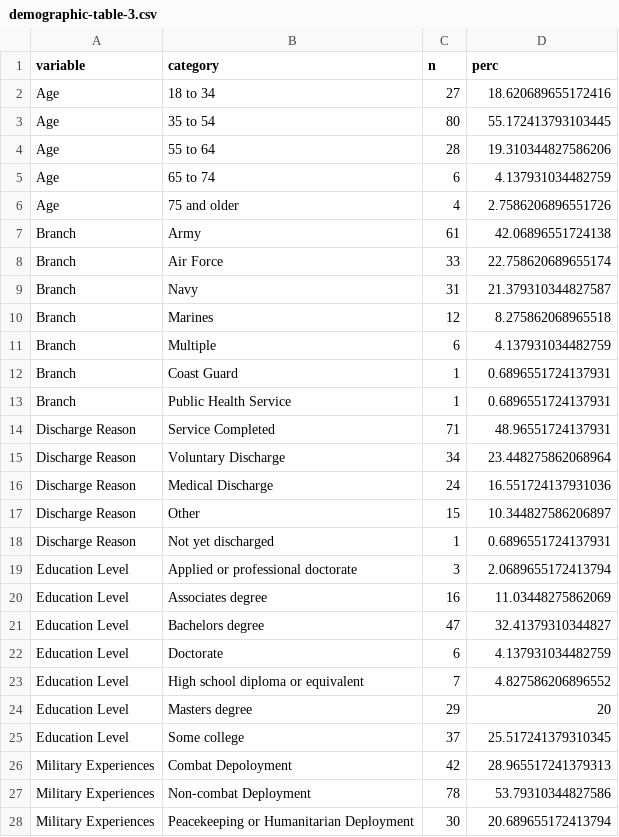
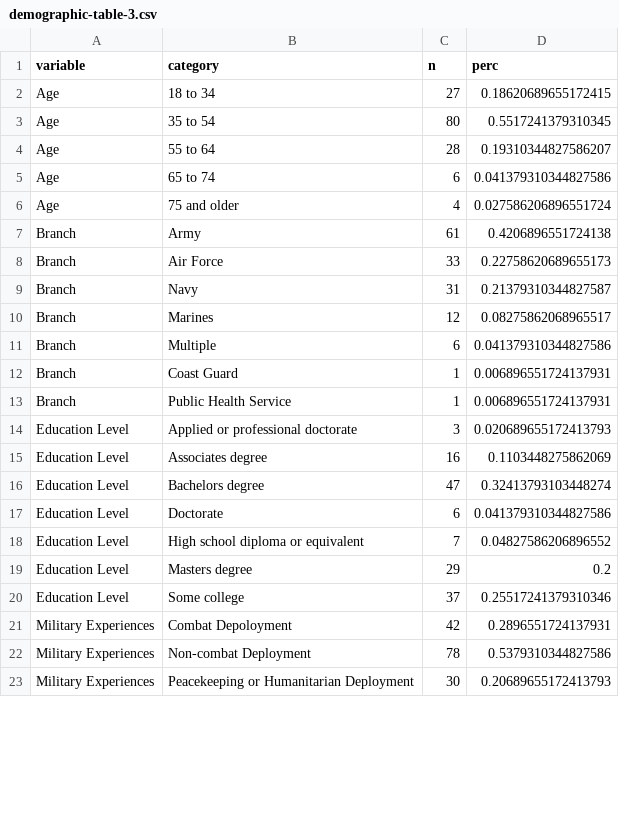
Before and after one commit to TJH-RESEARCH/trauma-psychosocial-functioning, a CSV file: output/demographic-table-3.csv, drawn as a sheet; only a part is shown; the diff covers the shown part only.

```diff
--- a/output/demographic-table-3.csv
+++ b/output/demographic-table-3.csv
@@ -1,28 +1,23 @@
 variable,category,n,perc
-Age,18 to 34,27,18.620689655172416
-Age,35 to 54,80,55.172413793103445
-Age,55 to 64,28,19.310344827586206
-Age,65 to 74,6,4.137931034482759
-Age,75 and older,4,2.7586206896551726
-Branch,Army,61,42.06896551724138
-Branch,Air Force,33,22.758620689655174
-Branch,Navy,31,21.379310344827587
-Branch,Marines,12,8.275862068965518
-Branch,Multiple,6,4.137931034482759
-Branch,Coast Guard,1,0.6896551724137931
-Branch,Public Health Service,1,0.6896551724137931
-Discharge Reason,Service Completed,71,48.96551724137931
-Discharge Reason,Voluntary Discharge,34,23.448275862068964
-Discharge Reason,Medical Discharge,24,16.551724137931036
-Discharge Reason,Other,15,10.344827586206897
-Discharge Reason,Not yet discharged,1,0.6896551724137931
-Education Level,Applied or professional doctorate,3,2.0689655172413794
-Education Level,Associates degree,16,11.03448275862069
-Education Level,Bachelors degree,47,32.41379310344827
-Education Level,Doctorate,6,4.137931034482759
-Education Level,High school diploma or equivalent,7,4.827586206896552
-Education Level,Masters degree,29,20
-Education Level,Some college,37,25.517241379310345
-Military Experiences,Combat Depoloyment,42,28.965517241379313
-Military Experiences,Non-combat Deployment,78,53.79310344827586
-Military Experiences,Peacekeeping or Humanitarian Deployment,30,20.689655172413794
+Age,18 to 34,27,0.18620689655172415
+Age,35 to 54,80,0.5517241379310345
+Age,55 to 64,28,0.19310344827586207
+Age,65 to 74,6,0.041379310344827586
+Age,75 and older,4,0.027586206896551724
+Branch,Army,61,0.4206896551724138
+Branch,Air Force,33,0.22758620689655173
+Branch,Navy,31,0.21379310344827587
+Branch,Marines,12,0.08275862068965517
+Branch,Multiple,6,0.041379310344827586
+Branch,Coast Guard,1,0.006896551724137931
+Branch,Public Health Service,1,0.006896551724137931
+Education Level,Applied or professional doctorate,3,0.020689655172413793
+Education Level,Associates degree,16,0.1103448275862069
+Education Level,Bachelors degree,47,0.32413793103448274
+Education Level,Doctorate,6,0.041379310344827586
+Education Level,High school diploma or equivalent,7,0.04827586206896552
+Education Level,Masters degree,29,0.2
+Education Level,Some college,37,0.25517241379310346
+Military Experiences,Combat Depoloyment,42,0.2896551724137931
+Military Experiences,Non-combat Deployment,78,0.5379310344827586
+Military Experiences,Peacekeeping or Humanitarian Deployment,30,0.20689655172413793
```
Also changed, not shown: 7 removed rows and 33 edited cells elsewhere in this file, output/demographic-table-2.csv, output/psychometrics.csv, 43 other files.
